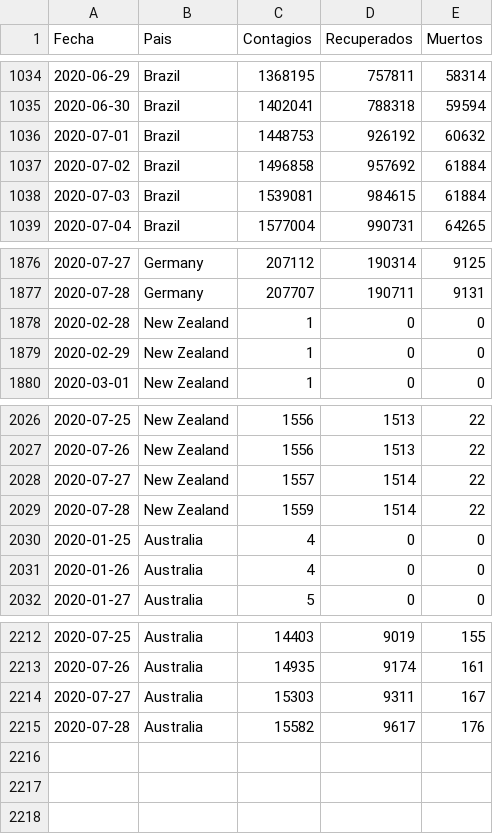
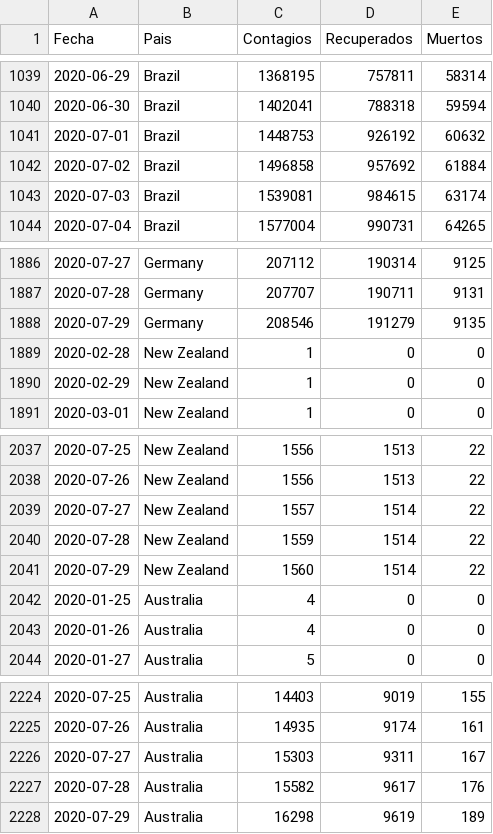
Before and after one commit to LoretoSanchez/Covid19, a CSV file: paises.csv, drawn as a sheet; only a part is shown, gaps mark what is left out; the diff covers the shown part only.

```diff
--- a/paises.csv
+++ b/paises.csv
@@ -1037,3 +1042,3 @@ Fecha,Pais,Contagios,Recuperados,Muertos
 2020-07-02,Brazil,1496858,957692,61884
-2020-07-03,Brazil,1539081,984615,61884
+2020-07-03,Brazil,1539081,984615,63174
 2020-07-04,Brazil,1577004,990731,64265
@@ -1877,2 +1887,3 @@ Fecha,Pais,Contagios,Recuperados,Muertos
 2020-07-28,Germany,207707,190711,9131
+2020-07-29,Germany,208546,191279,9135
 2020-02-28,New Zealand,1,0,0
@@ -2029,2 +2040,3 @@ Fecha,Pais,Contagios,Recuperados,Muertos
 2020-07-28,New Zealand,1559,1514,22
+2020-07-29,New Zealand,1560,1514,22
 2020-01-25,Australia,4,0,0
@@ -2215 +2227,2 @@ Fecha,Pais,Contagios,Recuperados,Muertos
 2020-07-28,Australia,15582,9617,176
+2020-07-29,Australia,16298,9619,189
```
Also changed, not shown: 10 added rows and 2 edited cells elsewhere in this file, paises2.csv.
